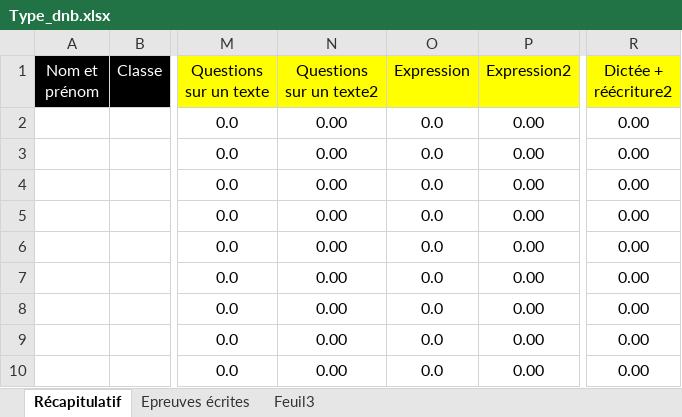
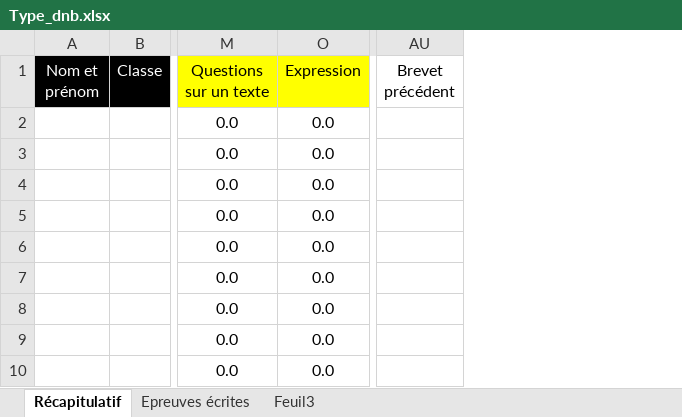
Before and after one commit to Laurent85/Brevet-blanc, an Excel workbook: Brevet blanc/Resources/Type_dnb.xlsx, sheet Récapitulatif, drawn as a sheet; only a part is shown, gaps mark what is left out; values as stored, in another font and other column widths than the file's, no borders; removed rows and columns are numbered as before the commit, all else as after; the diff names each change by its address in the sheet, - before the commit and + after, or states it on an @@ line.

```diff
--- a/Brevet blanc/Resources/Type_dnb.xlsx (sheet Récapitulatif)
+++ b/Brevet blanc/Resources/Type_dnb.xlsx (sheet Récapitulatif)
@@ column N (Questions sur un texte2) hidden, rows 2-10: all 0.00 @@
@@ column P (Expression2) hidden, rows 2-10: all 0.00 @@
@@ column R (Dictée + réécriture2) hidden, rows 2-10: all 0.00 @@
+column AU (Brevet précédent), empty
```
Also changed, not shown: Brevet blanc/Resources/Statistiques.xlsx, 7 other files.
